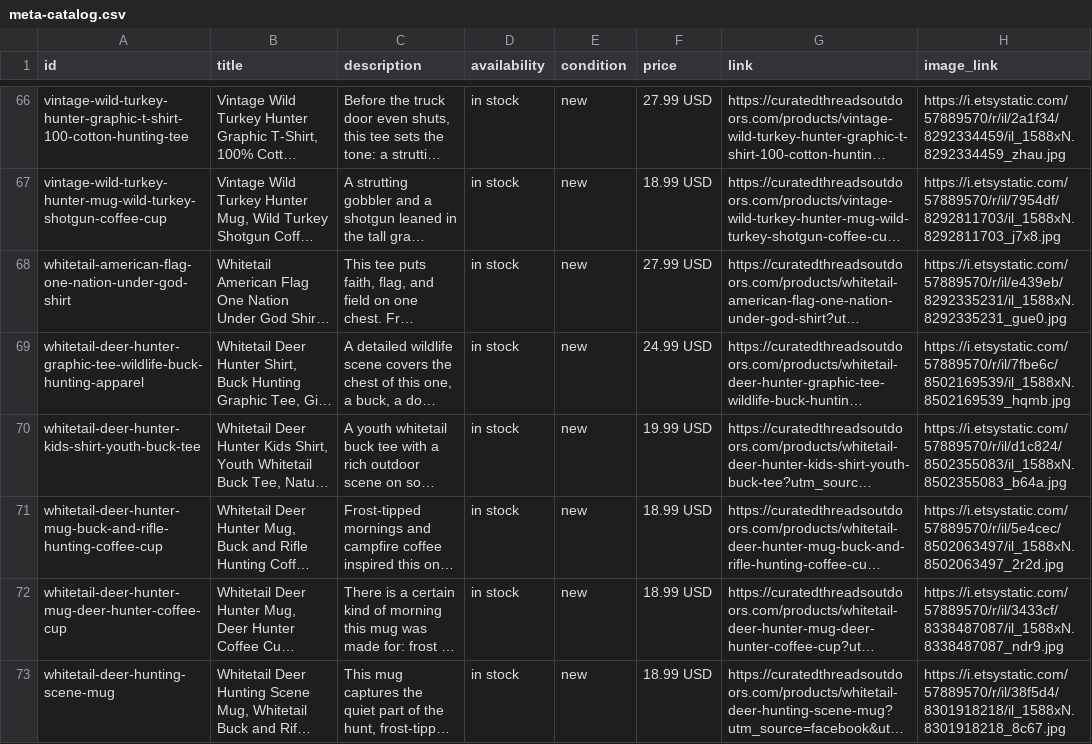
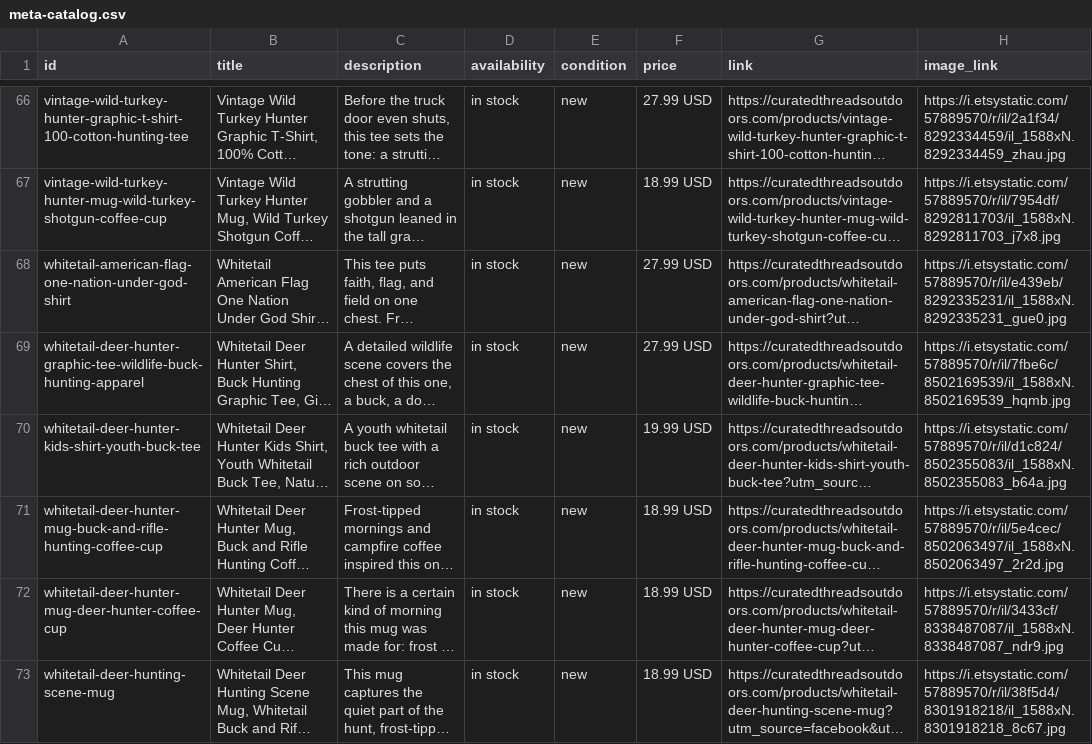
Before and after one commit to curatedthreadsco/curated-threads-site, a CSV file: public/meta-catalog.csv, drawn as a sheet; only a part is shown, gaps mark what is left out; long unchanged cells end in …; the diff names each change by its address in the sheet, - before the commit and + after, or states it on an @@ line.

```diff
--- a/public/meta-catalog.csv
+++ b/public/meta-catalog.csv
-F69 (price): 24.99 USD
+F69 (price): 27.99 USD
```
Also changed, not shown: 1 other file.
